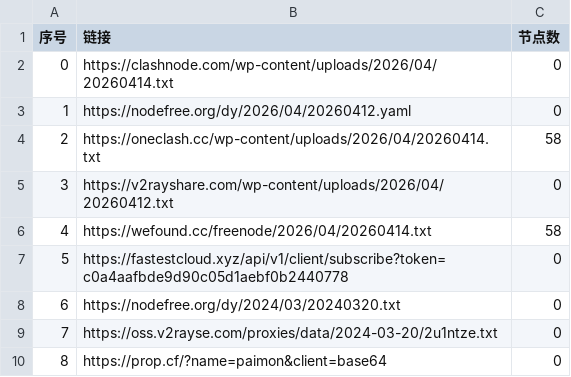
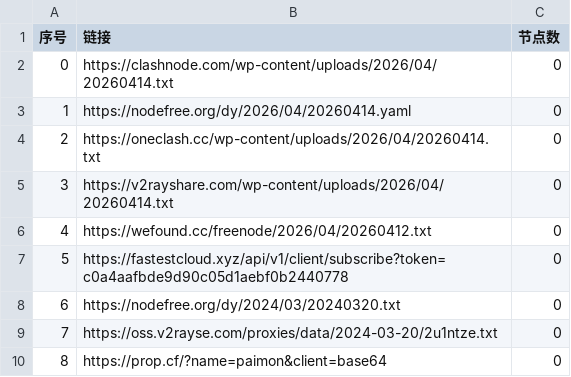
Before and after one commit to ming1386/AutoMergePublicNodes, a CSV file: list_result.csv, drawn as a sheet; only a part is shown.

```diff
--- a/list_result.csv
+++ b/list_result.csv
@@ -2,6 +2,6 @@
 0,https://clashnode.com/wp-content/uploads/2026/04/20260414.txt,0
-1,https://nodefree.org/dy/2026/04/20260412.yaml,0
-2,https://oneclash.cc/wp-content/uploads/2026/04/20260414.txt,58
-3,https://v2rayshare.com/wp-content/uploads/2026/04/20260412.txt,0
-4,https://wefound.cc/freenode/2026/04/20260414.txt,58
+1,https://nodefree.org/dy/2026/04/20260414.yaml,0
+2,https://oneclash.cc/wp-content/uploads/2026/04/20260414.txt,0
+3,https://v2rayshare.com/wp-content/uploads/2026/04/20260414.txt,0
+4,https://wefound.cc/freenode/2026/04/20260412.txt,0
 5,https://fastestcloud.xyz/api/v1/client/subscribe?token=c0a4aafbde9d90c05d1aebf0b2440778,0
```
Also changed, not shown: 4 other files.
